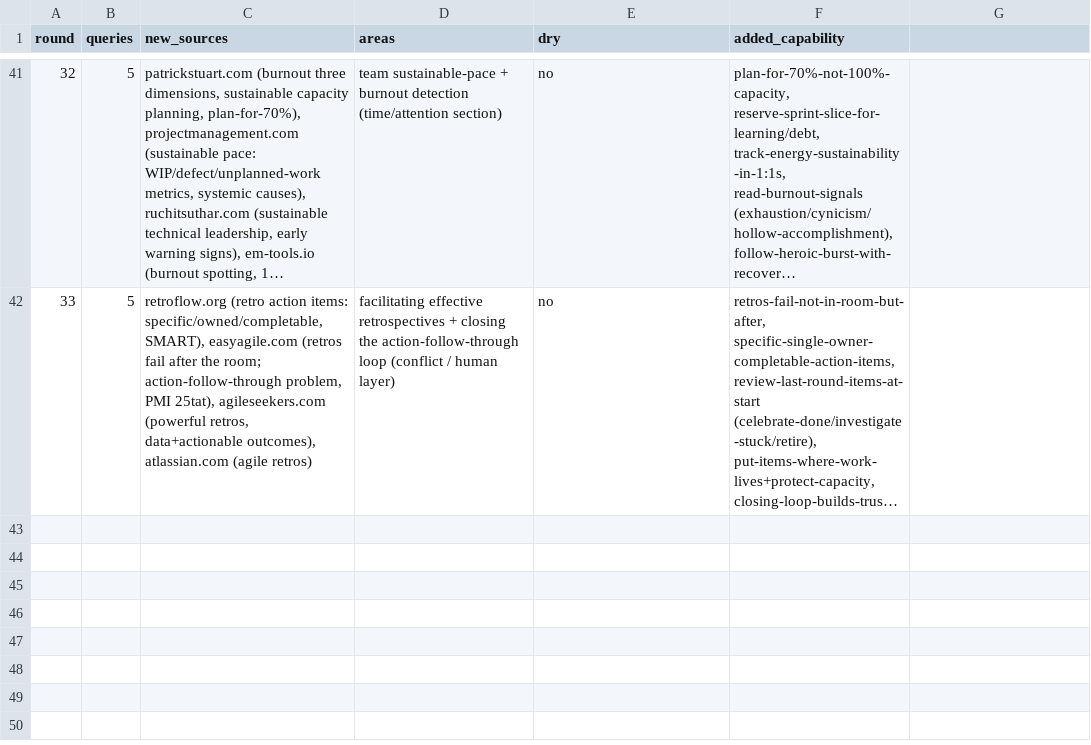
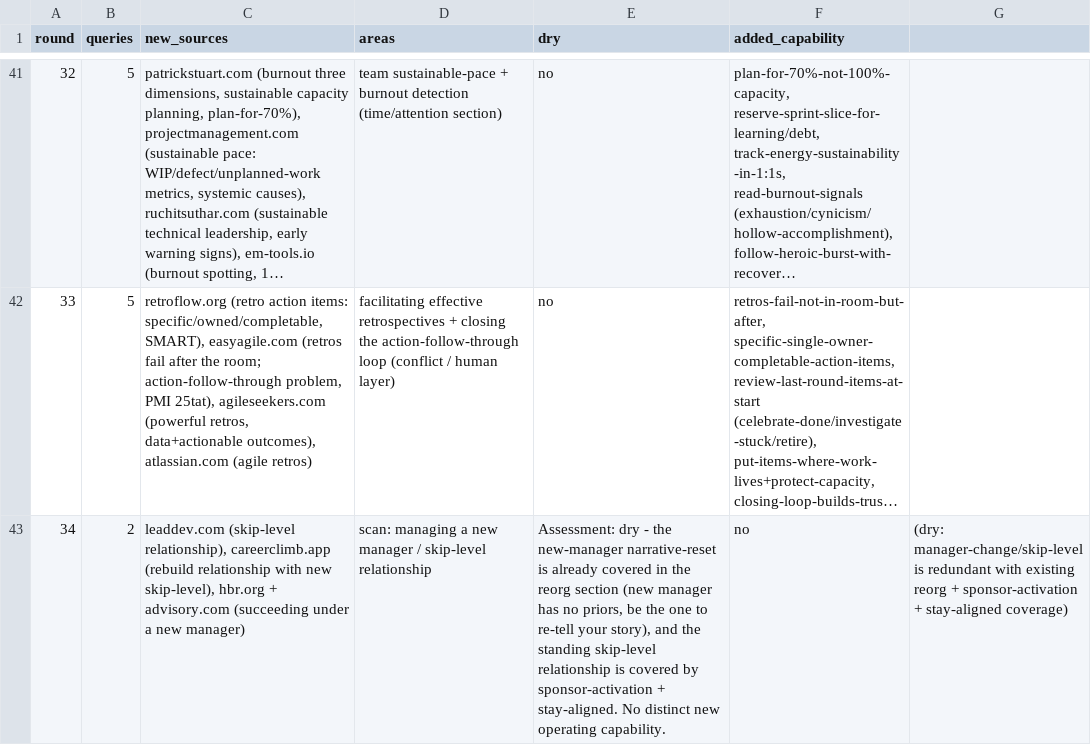
Before and after one commit to archit15singh/archit15singh.github.io, a TSV file: .enrich-loop/ledger.tsv, drawn as a sheet; only a part is shown, gaps mark what is left out; long unchanged cells end in …; the diff names each change by its address in the sheet, - before the commit and + after, or states it on an @@ line.

Commit message:
Enrich round 34: dry - new-manager/skip-level scan (redundant with reorg + sponsor + stay-aligned)

```diff
--- a/.enrich-loop/ledger.tsv
+++ b/.enrich-loop/ledger.tsv
+row 43: 34 | 2 | leaddev.com (skip-level relationship), careerclimb.app (rebuild relationship with new skip-level), hbr.org + advisory.com (succeeding under a new manager) | scan: managing a new manager / skip-level relationship | Assessment: dry - the new-manager narrative-reset is already covered in the reorg section (new manager has no priors, be the one to re-tell your story), and the standing skip-level relationship is covered by sponsor-activation + stay-aligned. No distinct new operating capability. | no | (dry: manager-change/skip-level is redundant with existing reorg + sponsor-activation + stay-aligned coverage)
```
